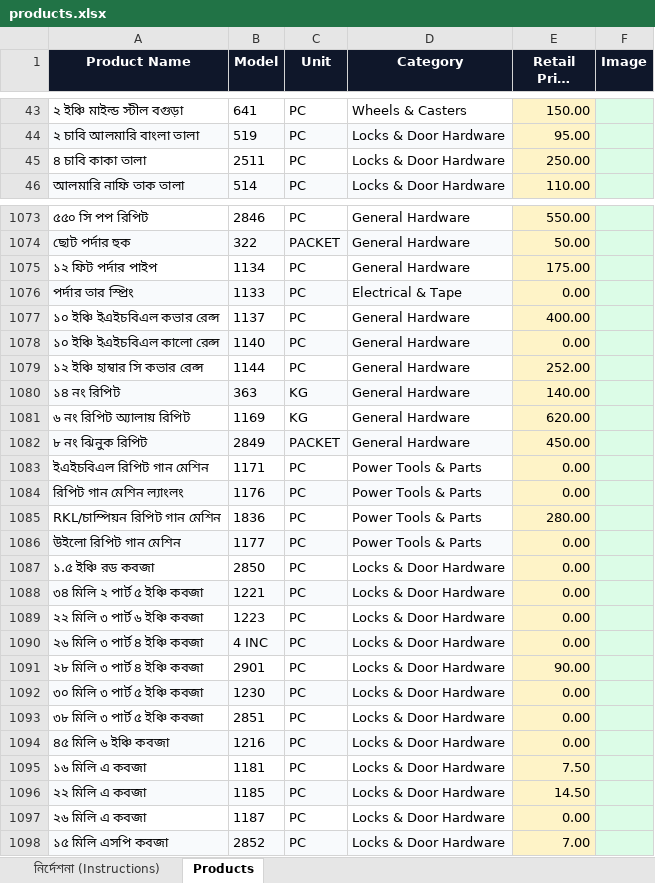
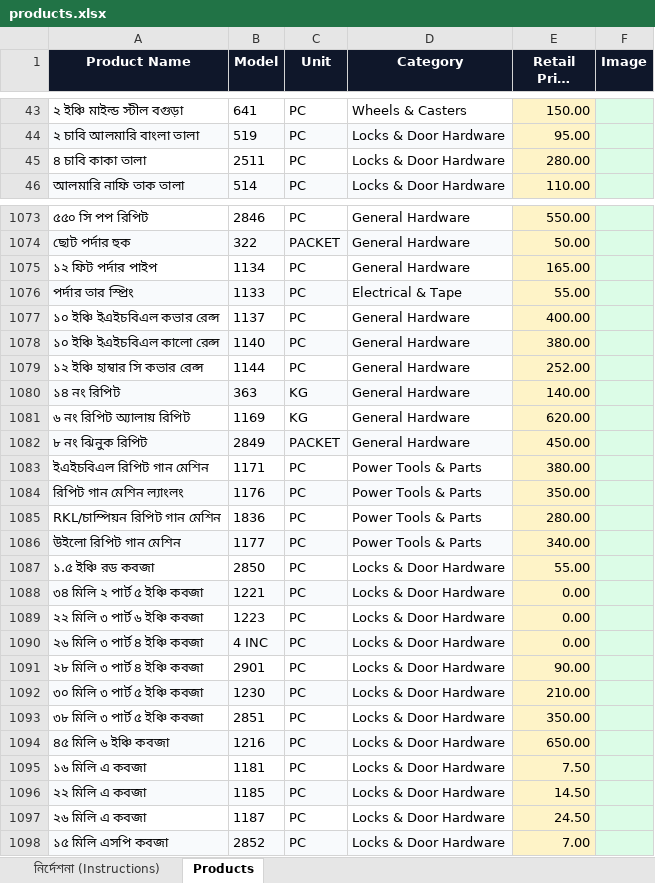
Before and after one commit to MdAmmarHossain/new-city-hardware-store, an Excel workbook: products.xlsx, sheet Products, drawn as a sheet; only a part is shown, gaps mark what is left out; long unchanged cells end in …; values as stored, in another font and other column widths than the file's, no borders; the diff covers the shown part only; the diff names each change by its address in the sheet, - before the commit and + after, or states it on an @@ line.

Commit message:
Add files via upload

```diff
--- a/products.xlsx (sheet Products)
+++ b/products.xlsx (sheet Products)
-E45 (Retail Price (BDT)): 250.00
+E45 (Retail Price (BDT)): 280.00
-E1075 (Retail Price (BDT)): 175.00
+E1075 (Retail Price (BDT)): 165.00
-E1076 (Retail Price (BDT)): 0.00
+E1076 (Retail Price (BDT)): 55.00
-E1078 (Retail Price (BDT)): 0.00
+E1078 (Retail Price (BDT)): 380.00
-E1083 (Retail Price (BDT)): 0.00
+E1083 (Retail Price (BDT)): 380.00
-E1084 (Retail Price (BDT)): 0.00
+E1084 (Retail Price (BDT)): 350.00
-E1086 (Retail Price (BDT)): 0.00
+E1086 (Retail Price (BDT)): 340.00
-E1087 (Retail Price (BDT)): 0.00
+E1087 (Retail Price (BDT)): 55.00
-E1092 (Retail Price (BDT)): 0.00
+E1092 (Retail Price (BDT)): 210.00
-E1093 (Retail Price (BDT)): 0.00
+E1093 (Retail Price (BDT)): 350.00
-E1094 (Retail Price (BDT)): 0.00
+E1094 (Retail Price (BDT)): 650.00
-E1097 (Retail Price (BDT)): 0.00
+E1097 (Retail Price (BDT)): 24.50
```
Also changed, not shown: 2 added rows and 22 edited cells elsewhere in this sheet.
